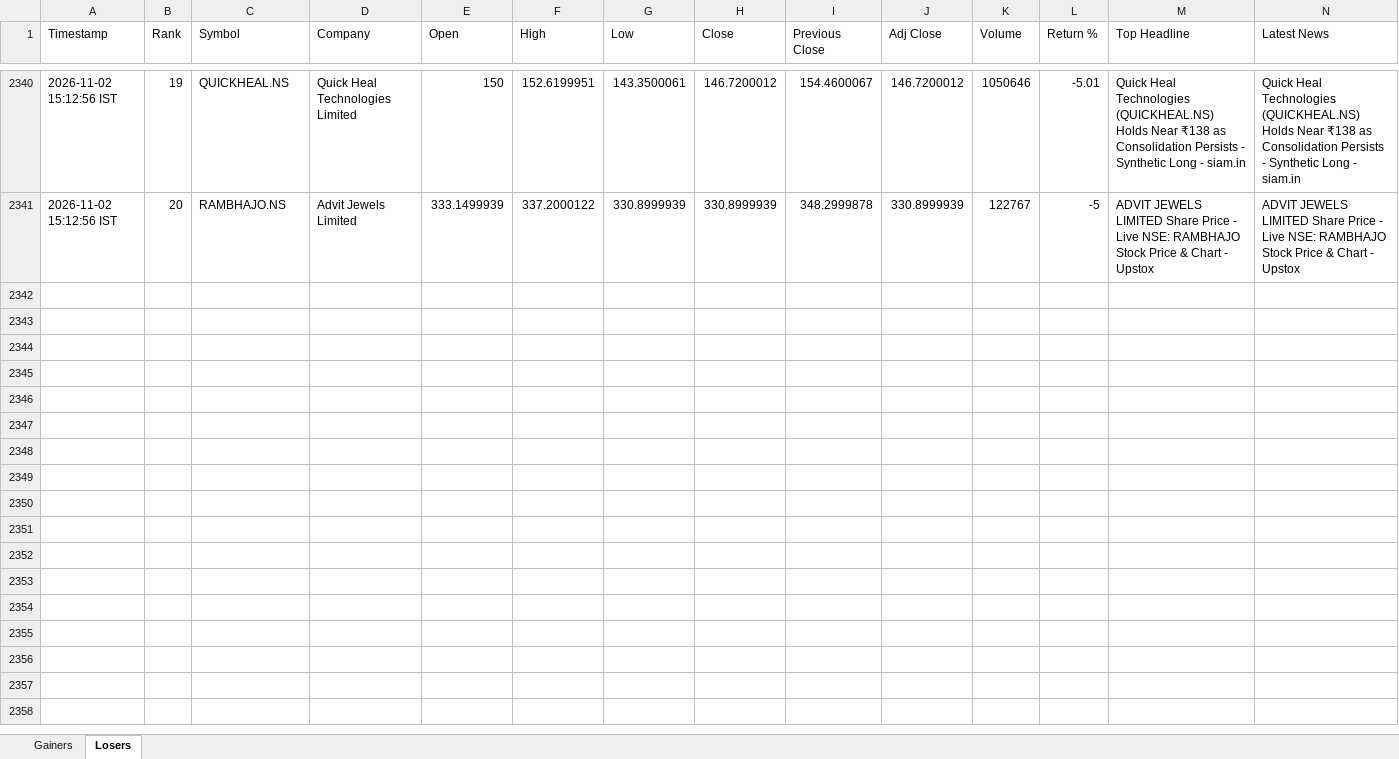
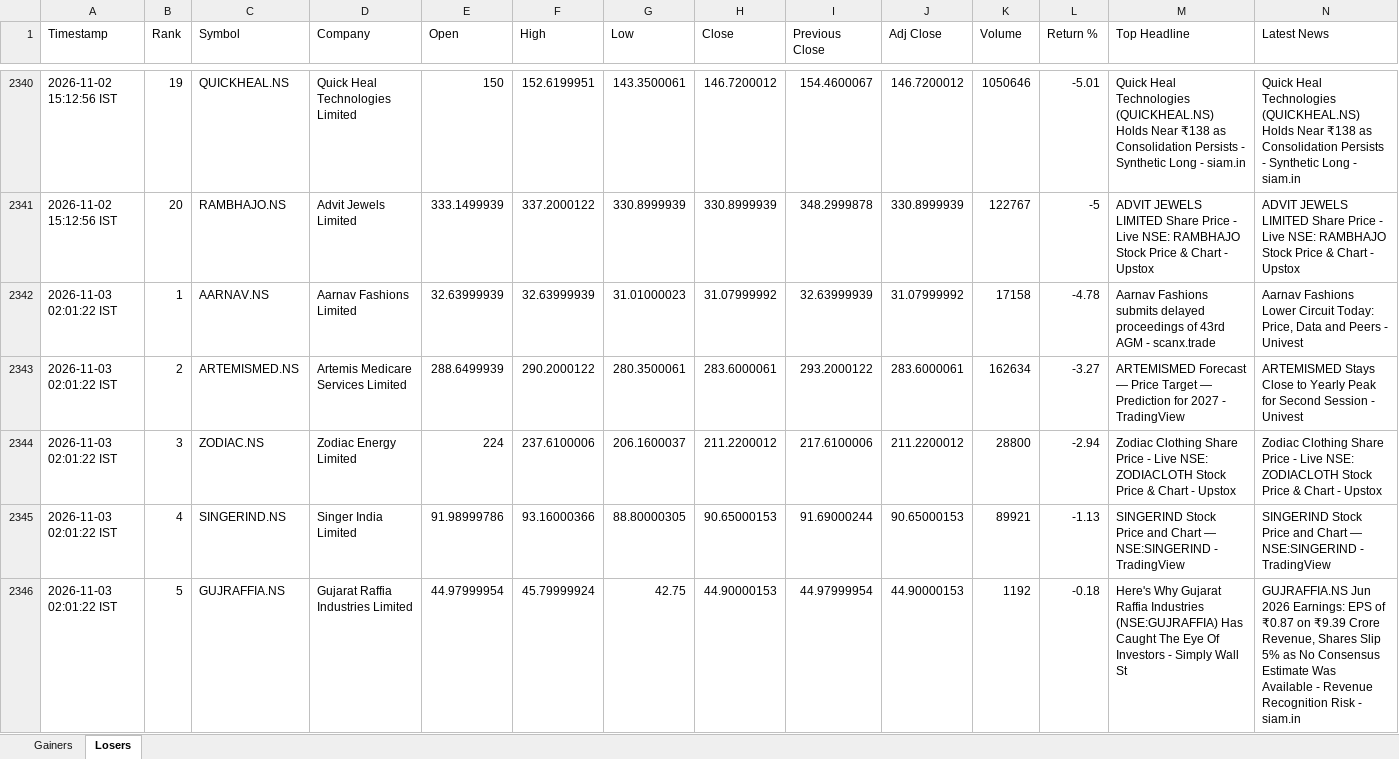
Before and after one commit to PavanSaiNekkala/News_Dividend_Fetcher, an Excel workbook: NEWS_Daily_Report/output/history/NEWS_Daily_Report_History.xlsx, sheet Losers, drawn as a sheet; only a part is shown, gaps mark what is left out; values as stored, in another font and other column widths than the file's, no borders; rows hold the shown columns only; the diff covers the shown part only; the diff names each change by its address in the sheet, - before the commit and + after, or states it on an @@ line.

```diff
--- a/NEWS_Daily_Report/output/history/NEWS_Daily_Report_History.xlsx (sheet Losers)
+++ b/NEWS_Daily_Report/output/history/NEWS_Daily_Report_History.xlsx (sheet Losers)
+row 2342: 2026-11-03 02:01:22 IST | 1 | AARNAV.NS | Aarnav Fashions Limited | 32.63999939 | 32.63999939 | 31.01000023 | 31.07999992 | 32.63999939 | 31.07999992 | 17158 | -4.78 | Aarnav Fashions submits delayed proceedings of 43rd AGM - scanx.trade | Aarnav Fashions Lower Circuit Today: Price, Data and Peers - Univest
+row 2343: 2026-11-03 02:01:22 IST | 2 | ARTEMISMED.NS | Artemis Medicare Services Limited | 288.6499939 | 290.2000122 | 280.3500061 | 283.6000061 | 293.2000122 | 283.6000061 | 162634 | -3.27 | ARTEMISMED Forecast — Price Target — Prediction for 2027 - TradingView | ARTEMISMED Stays Close to Yearly Peak for Second Session - Univest
+row 2344: 2026-11-03 02:01:22 IST | 3 | ZODIAC.NS | Zodiac Energy Limited | 224 | 237.6100006 | 206.1600037 | 211.2200012 | 217.6100006 | 211.2200012 | 28800 | -2.94 | Zodiac Clothing Share Price - Live NSE: ZODIACLOTH Stock Price & Chart - Upstox | Zodiac Clothing Share Price - Live NSE: ZODIACLOTH Stock Price & Chart - Upstox
+row 2345: 2026-11-03 02:01:22 IST | 4 | SINGERIND.NS | Singer India Limited | 91.98999786 | 93.16000366 | 88.80000305 | 90.65000153 | 91.69000244 | 90.65000153 | 89921 | -1.13 | SINGERIND Stock Price and Chart — NSE:SINGERIND - TradingView | SINGERIND Stock Price and Chart — NSE:SINGERIND - TradingView
+row 2346: 2026-11-03 02:01:22 IST | 5 | GUJRAFFIA.NS | Gujarat Raffia Industries Limited | 44.97999954 | 45.79999924 | 42.75 | 44.90000153 | 44.97999954 | 44.90000153 | 1192 | -0.18 | Here's Why Gujarat Raffia Industries (NSE:GUJRAFFIA) Has Caught The Eye Of Investors - Simply Wall St | GUJRAFFIA.NS Jun 2026 Earnings: EPS of ₹0.87 on ₹9.39 Crore Revenue, Shares Slip 5% as No Consensus Estimate Was Available - Revenue Recognition Risk - siam.in
```
Also changed, not shown: 15 added rows elsewhere in this sheet, sheet Gainers, NEWS_Daily_Report/output/latest/NEWS_Daily_Report.xlsx.
